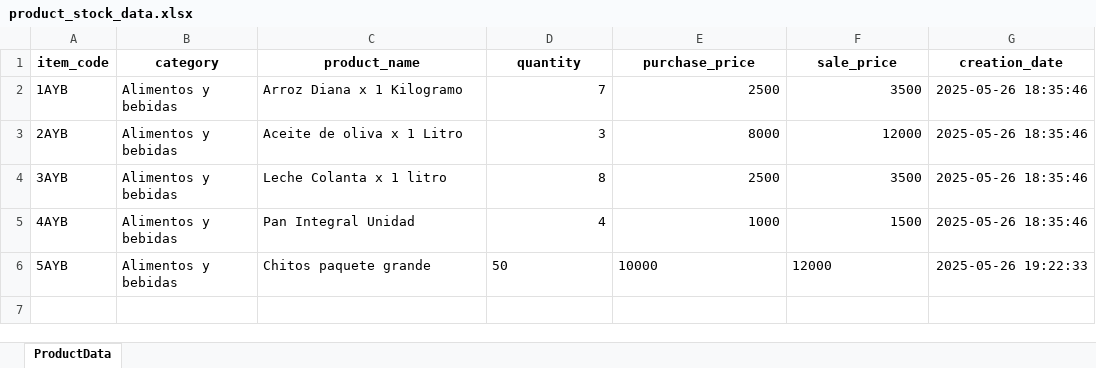
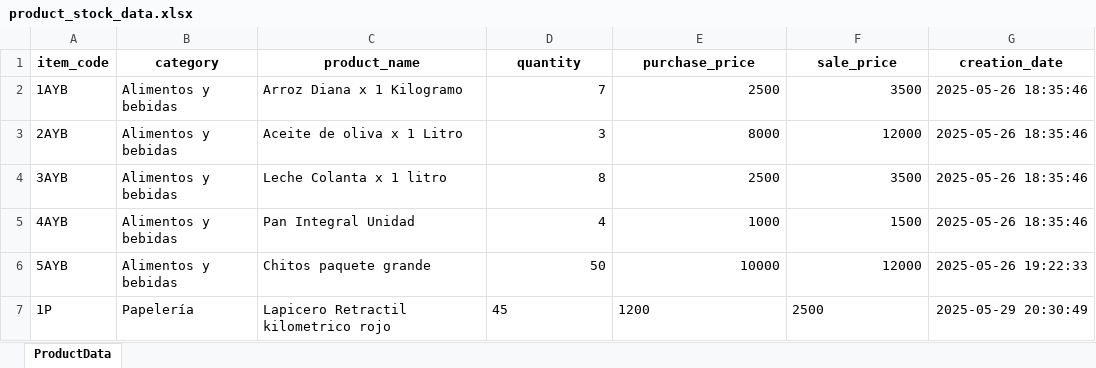
Before and after one commit to ChrisVelasco0312/mi-tiendita-soft, an Excel workbook: src/business/data/product_stock_data.xlsx, sheet ProductData, drawn as a sheet; values as stored, in another font and other column widths than the file's, no borders; the diff names each change by its address in the sheet, - before the commit and + after, or states it on an @@ line.

```diff
--- a/src/business/data/product_stock_data.xlsx (sheet ProductData)
+++ b/src/business/data/product_stock_data.xlsx (sheet ProductData)
-D6:F6 alignment: left
+D6:F6 alignment: right
+row 7: 1P | Papelería | Lapicero Retractil kilometrico rojo | 45 | 1200 | 2500 | 2025-05-29 20:30:49
```
Also changed, not shown: 1 other file.
